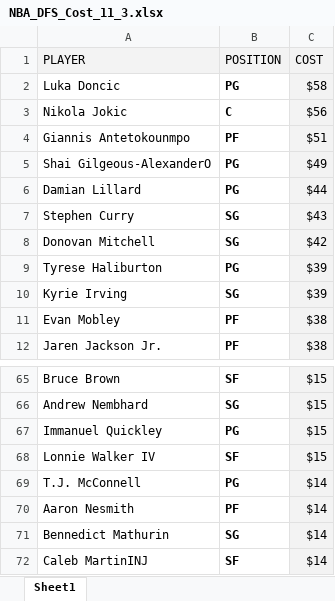
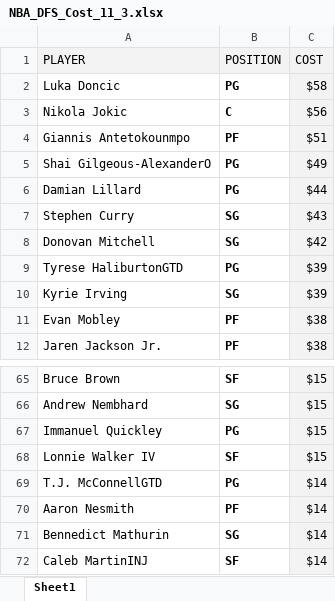
Before and after one commit to ZTFisme/Data-Sets, an Excel workbook: NBA_DFS_Cost_11_3.xlsx, sheet Sheet1, drawn as a sheet; only a part is shown, gaps mark what is left out; values as stored, in another font and other column widths than the file's, no borders; charts and pictures not drawn; the diff names each change by its address in the sheet, - before the commit and + after, or states it on an @@ line.

Commit message:
Add files via upload

```diff
--- a/NBA_DFS_Cost_11_3.xlsx (sheet Sheet1)
+++ b/NBA_DFS_Cost_11_3.xlsx (sheet Sheet1)
-A9 (PLAYER): Tyrese Haliburton
+A9 (PLAYER): Tyrese HaliburtonGTD
-A69 (PLAYER): T.J. McConnell
+A69 (PLAYER): T.J. McConnellGTD
```
